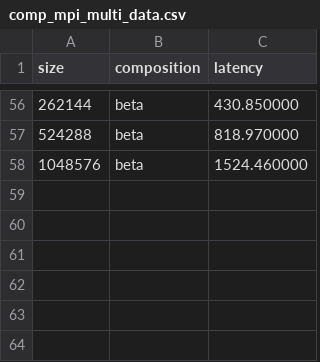
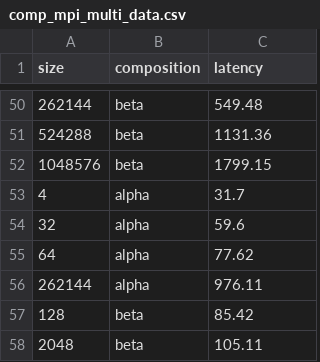
Before and after one commit to ggracelii/grace_suli, a CSV file: omb/comp_mpi_multi_data.csv, drawn as a sheet; only a part is shown, gaps mark what is left out; the diff covers the shown part only.

Commit message:
mpi multi

```diff
--- a/omb/comp_mpi_multi_data.csv
+++ b/omb/comp_mpi_multi_data.csv
@@ -56,3 +50,9 @@ size,composition,latency
-262144,beta,430.850000
-524288,beta,818.970000
-1048576,beta,1524.460000
+262144,beta,549.48
+524288,beta,1131.36
+1048576,beta,1799.15
+4,alpha,31.7
+32,alpha,59.6
+64,alpha,77.62
+262144,alpha,976.11
+128,beta,85.42
+2048,beta,105.11
```
Also changed, not shown: 6 removed rows and 48 edited cells elsewhere in this file, 1 other file.
